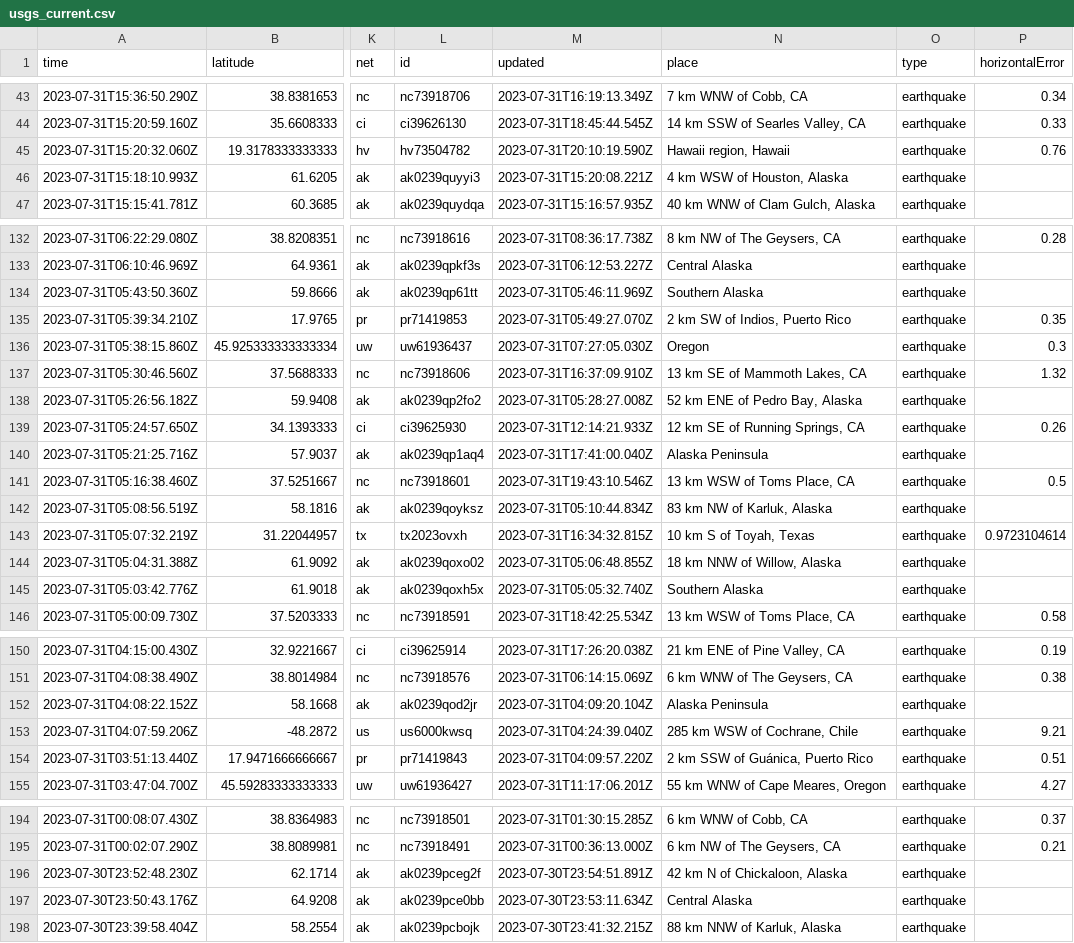
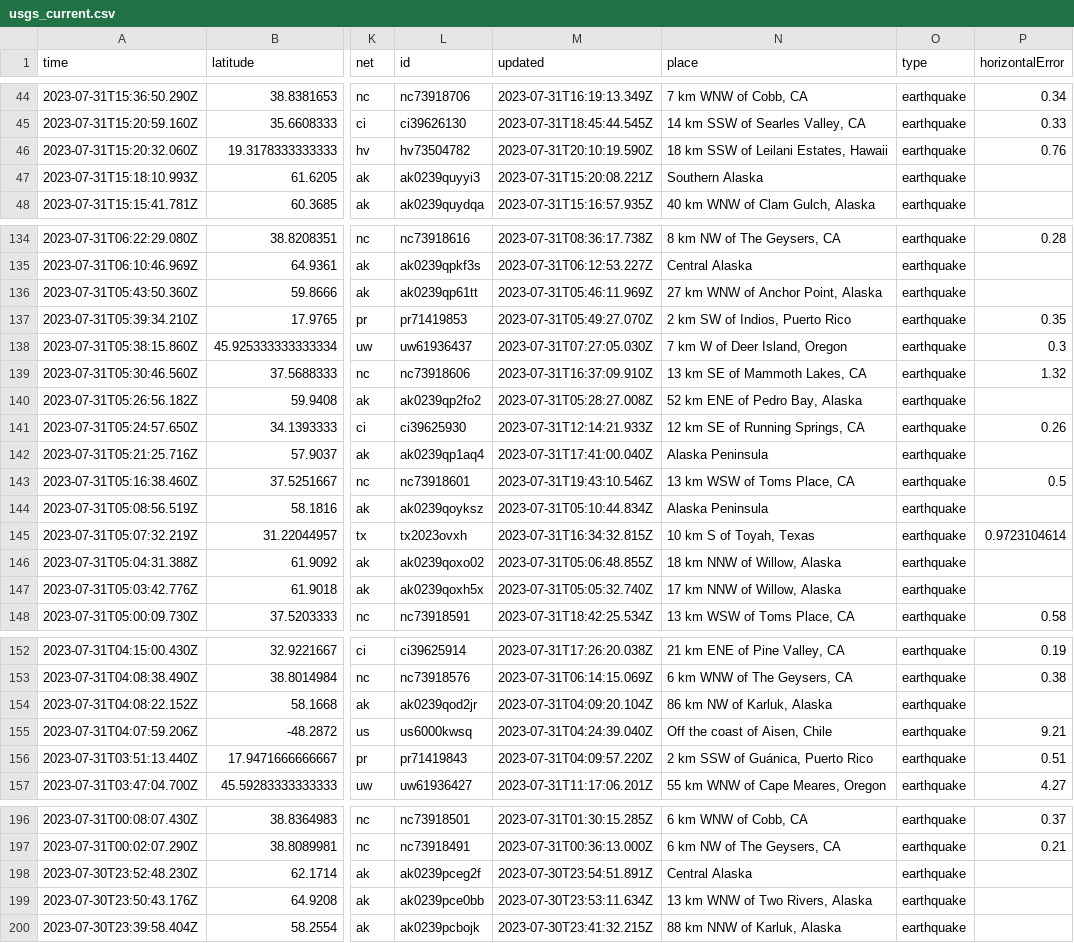
Before and after one commit to sabrinamochi/github-actions, a CSV file: usgs_current.csv, drawn as a sheet; only a part is shown, gaps mark what is left out; addresses are those after the commit; the diff covers the shown part only; the diff names each change by its address in the sheet, - before the commit and + after, or states it on an @@ line.

```diff
--- a/usgs_current.csv
+++ b/usgs_current.csv
-N46 (place): Hawaii region, Hawaii
+N46 (place): 18 km SSW of Leilani Estates, Hawaii
-N47 (place): 4 km WSW of Houston, Alaska
+N47 (place): Southern Alaska
-N136 (place): Southern Alaska
+N136 (place): 27 km WNW of Anchor Point, Alaska
-N138 (place): Oregon
+N138 (place): 7 km W of Deer Island, Oregon
-N144 (place): 83 km NW of Karluk, Alaska
+N144 (place): Alaska Peninsula
-N147 (place): Southern Alaska
+N147 (place): 17 km NNW of Willow, Alaska
-N154 (place): Alaska Peninsula
+N154 (place): 86 km NW of Karluk, Alaska
-N155 (place): 285 km WSW of Cochrane, Chile
+N155 (place): Off the coast of Aisen, Chile
-N198 (place): 42 km N of Chickaloon, Alaska
+N198 (place): Central Alaska
-N199 (place): Central Alaska
+N199 (place): 13 km WNW of Two Rivers, Alaska
```
Also changed, not shown: 3 added rows, 1 removed row and 19 edited cells elsewhere in this file.
